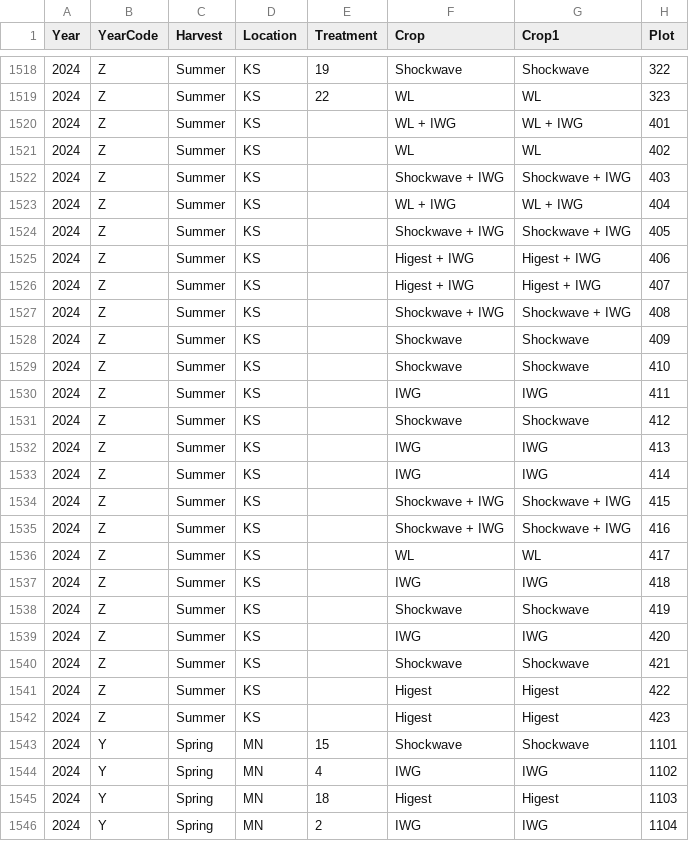
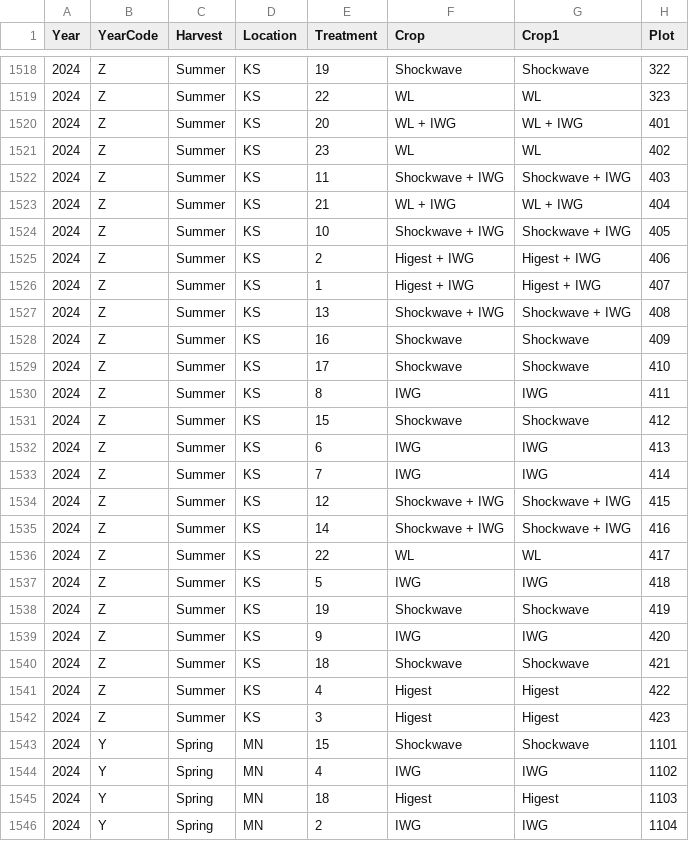
Before and after one commit to LeahTreffer/Alf-IWG_NRate2021-2024, a CSV file: data/MasterDataSpreadsheet.csv, drawn as a sheet; only a part is shown, gaps mark what is left out; the diff names each change by its address in the sheet, - before the commit and + after, or states it on an @@ line.

Commit message:
updated WI forage data

```diff
--- a/data/MasterDataSpreadsheet.csv
+++ b/data/MasterDataSpreadsheet.csv
-E1520 (Treatment): (empty)
+E1520 (Treatment): 20
-E1521 (Treatment): (empty)
+E1521 (Treatment): 23
-E1522 (Treatment): (empty)
+E1522 (Treatment): 11
-E1523 (Treatment): (empty)
+E1523 (Treatment): 21
-E1524 (Treatment): (empty)
+E1524 (Treatment): 10
-E1525 (Treatment): (empty)
+E1525 (Treatment): 2
-E1526 (Treatment): (empty)
+E1526 (Treatment): 1
-E1527 (Treatment): (empty)
+E1527 (Treatment): 13
-E1528 (Treatment): (empty)
+E1528 (Treatment): 16
-E1529 (Treatment): (empty)
+E1529 (Treatment): 17
-E1530 (Treatment): (empty)
+E1530 (Treatment): 8
-E1531 (Treatment): (empty)
+E1531 (Treatment): 15
-E1532 (Treatment): (empty)
+E1532 (Treatment): 6
-E1533 (Treatment): (empty)
+E1533 (Treatment): 7
-E1534 (Treatment): (empty)
+E1534 (Treatment): 12
-E1535 (Treatment): (empty)
+E1535 (Treatment): 14
-E1536 (Treatment): (empty)
+E1536 (Treatment): 22
-E1537 (Treatment): (empty)
+E1537 (Treatment): 5
-E1538 (Treatment): (empty)
+E1538 (Treatment): 19
-E1539 (Treatment): (empty)
+E1539 (Treatment): 9
-E1540 (Treatment): (empty)
+E1540 (Treatment): 18
-E1541 (Treatment): (empty)
+E1541 (Treatment): 4
-E1542 (Treatment): (empty)
+E1542 (Treatment): 3
```
Also changed, not shown: 2 other files.
